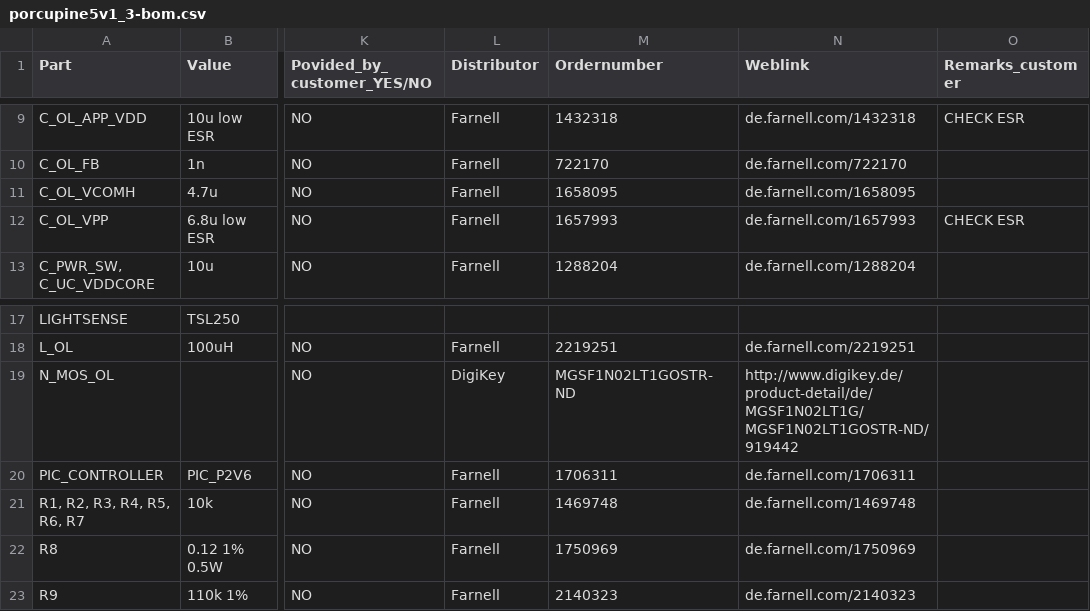
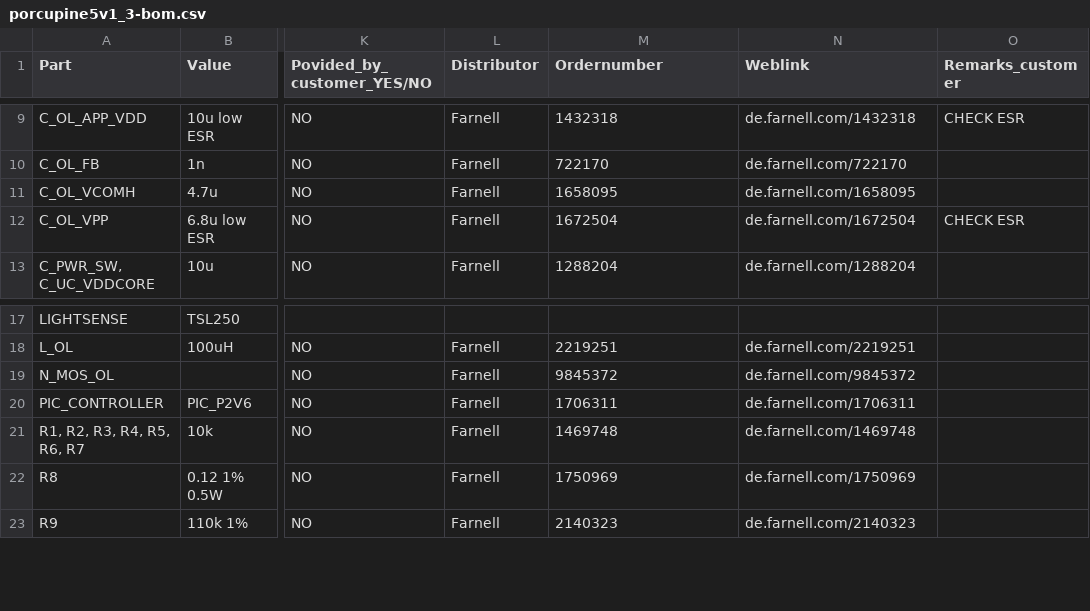
Before and after one commit to kristofvl/HedgeHog, a CSV file: hardware/porcupine5v1_3-bom.csv, drawn as a sheet; only a part is shown, gaps mark what is left out; the diff names each change by its address in the sheet, - before the commit and + after, or states it on an @@ line.

Commit message:
OLED version: replaced non-deliverable devices

```diff
--- a/hardware/porcupine5v1_3-bom.csv
+++ b/hardware/porcupine5v1_3-bom.csv
-M12 (Ordernumber): 1657993
+M12 (Ordernumber): 1672504
-N12 (Weblink): de.farnell.com/1657993
+N12 (Weblink): de.farnell.com/1672504
-L19 (Distributor): DigiKey
+L19 (Distributor): Farnell
-M19 (Ordernumber): MGSF1N02LT1GOSTR-ND
+M19 (Ordernumber): 9845372
-N19 (Weblink): http://www.digikey.de/product-detail/de/MGSF1N02LT1G/MGSF1N02LT1GOSTR-ND/919442
+N19 (Weblink): de.farnell.com/9845372
```
